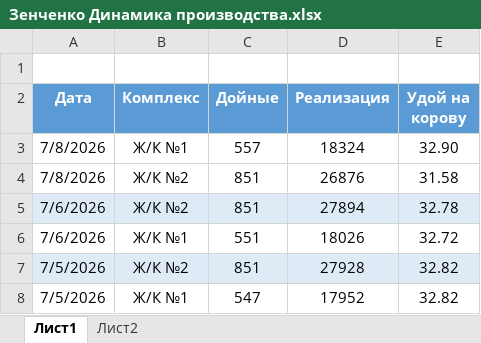
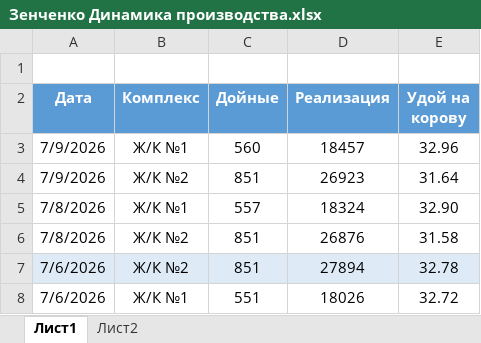
Before and after one commit to StanisSerg/PACK-cattle-science, an Excel workbook: cases/CASE-002/raw/Зенченко Динамика производства.xlsx, sheet Лист1, drawn as a sheet; only a part is shown; the shorter side is filled out with more unchanged rows; values as stored, in another font and other column widths than the file's, no borders; table styles not drawn; the diff names each change by its address in the sheet, - before the commit and + after, or states it on an @@ line.

```diff
--- a/cases/CASE-002/raw/Зенченко Динамика производства.xlsx (sheet Лист1)
+++ b/cases/CASE-002/raw/Зенченко Динамика производства.xlsx (sheet Лист1)
+row 3: 7/9/2026 | Ж/К №1 | 560 | 18457 | 32.96
+row 4: 7/9/2026 | Ж/К №2 | 851 | 26923 | 31.64
```
Also changed, not shown: cases/CASE-002/raw/Сита.xlsx, 15 other files.
